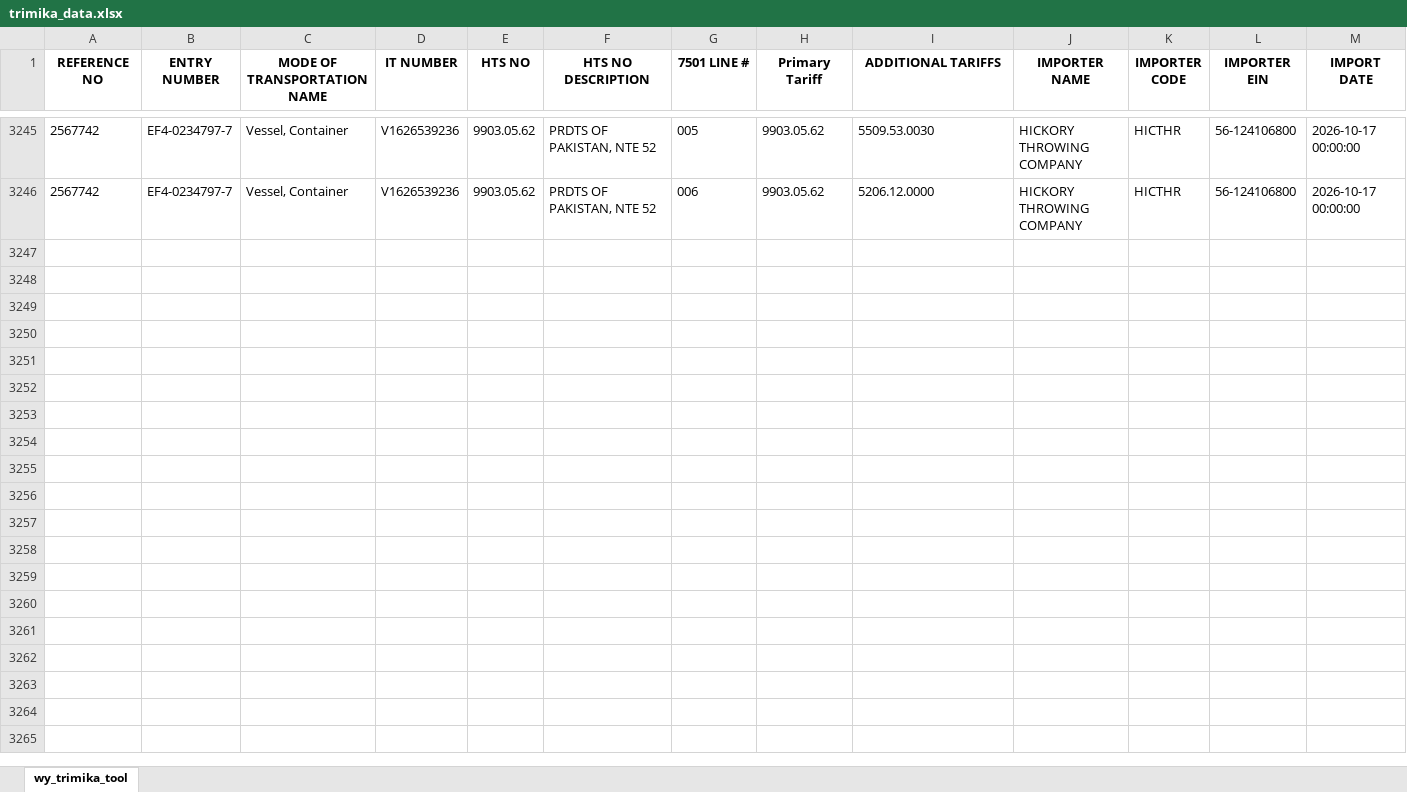
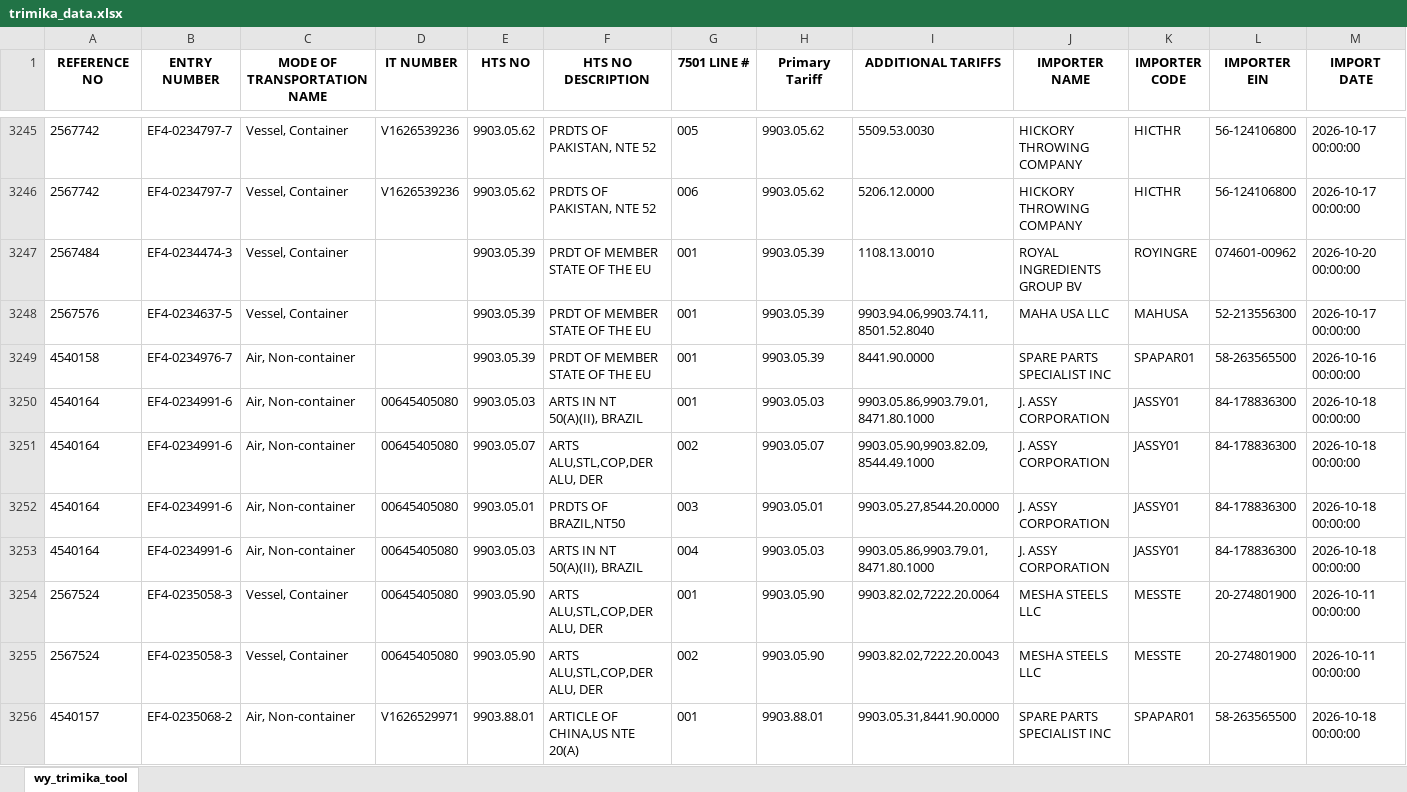
Before and after one commit to iffinc-ga/hts_search_tool, an Excel workbook: trimika_data.xlsx, sheet wy_trimika_tool, drawn as a sheet; only a part is shown, gaps mark what is left out; values as stored, in another font and other column widths than the file's, no borders; rows hold the shown columns only; the diff names each change by its address in the sheet, - before the commit and + after, or states it on an @@ line.

Commit message:
Append trimika data — 10 new rows, 3255 total

```diff
--- a/trimika_data.xlsx (sheet wy_trimika_tool)
+++ b/trimika_data.xlsx (sheet wy_trimika_tool)
+row 3247: 2567484 | EF4-0234474-3 | Vessel, Container |  | 9903.05.39 | PRDT OF MEMBER STATE OF THE EU | 001 | 9903.05.39 | 1108.13.0010 | ROYAL INGREDIENTS GROUP BV | ROYINGRE | 074601-00962 | 2026-10-20 00:00:00
+row 3248: 2567576 | EF4-0234637-5 | Vessel, Container |  | 9903.05.39 | PRDT OF MEMBER STATE OF THE EU | 001 | 9903.05.39 | 9903.94.06,9903.74.11,8501.52.8040 | MAHA USA LLC | MAHUSA | 52-213556300 | 2026-10-17 00:00:00
+row 3249: 4540158 | EF4-0234976-7 | Air, Non-container |  | 9903.05.39 | PRDT OF MEMBER STATE OF THE EU | 001 | 9903.05.39 | 8441.90.0000 | SPARE PARTS SPECIALIST INC | SPAPAR01 | 58-263565500 | 2026-10-16 00:00:00
+row 3250: 4540164 | EF4-0234991-6 | Air, Non-container | 00645405080 | 9903.05.03 | ARTS IN NT 50(A)(II), BRAZIL | 001 | 9903.05.03 | 9903.05.86,9903.79.01,8471.80.1000 | J. ASSY CORPORATION | JASSY01 | 84-178836300 | 2026-10-18 00:00:00
+row 3251: 4540164 | EF4-0234991-6 | Air, Non-container | 00645405080 | 9903.05.07 | ARTS ALU,STL,COP,DER ALU, DER | 002 | 9903.05.07 | 9903.05.90,9903.82.09,8544.49.1000 | J. ASSY CORPORATION | JASSY01 | 84-178836300 | 2026-10-18 00:00:00
+row 3252: 4540164 | EF4-0234991-6 | Air, Non-container | 00645405080 | 9903.05.01 | PRDTS OF BRAZIL,NT50 | 003 | 9903.05.01 | 9903.05.27,8544.20.0000 | J. ASSY CORPORATION | JASSY01 | 84-178836300 | 2026-10-18 00:00:00
+row 3253: 4540164 | EF4-0234991-6 | Air, Non-container | 00645405080 | 9903.05.03 | ARTS IN NT 50(A)(II), BRAZIL | 004 | 9903.05.03 | 9903.05.86,9903.79.01,8471.80.1000 | J. ASSY CORPORATION | JASSY01 | 84-178836300 | 2026-10-18 00:00:00
+row 3254: 2567524 | EF4-0235058-3 | Vessel, Container | 00645405080 | 9903.05.90 | ARTS ALU,STL,COP,DER ALU, DER | 001 | 9903.05.90 | 9903.82.02,7222.20.0064 | MESHA STEELS LLC | MESSTE | 20-274801900 | 2026-10-11 00:00:00
+row 3255: 2567524 | EF4-0235058-3 | Vessel, Container | 00645405080 | 9903.05.90 | ARTS ALU,STL,COP,DER ALU, DER | 002 | 9903.05.90 | 9903.82.02,7222.20.0043 | MESHA STEELS LLC | MESSTE | 20-274801900 | 2026-10-11 00:00:00
+row 3256: 4540157 | EF4-0235068-2 | Air, Non-container | V1626529971 | 9903.88.01 | ARTICLE OF CHINA,US NTE 20(A) | 001 | 9903.88.01 | 9903.05.31,8441.90.0000 | SPARE PARTS SPECIALIST INC | SPAPAR01 | 58-263565500 | 2026-10-18 00:00:00
```
